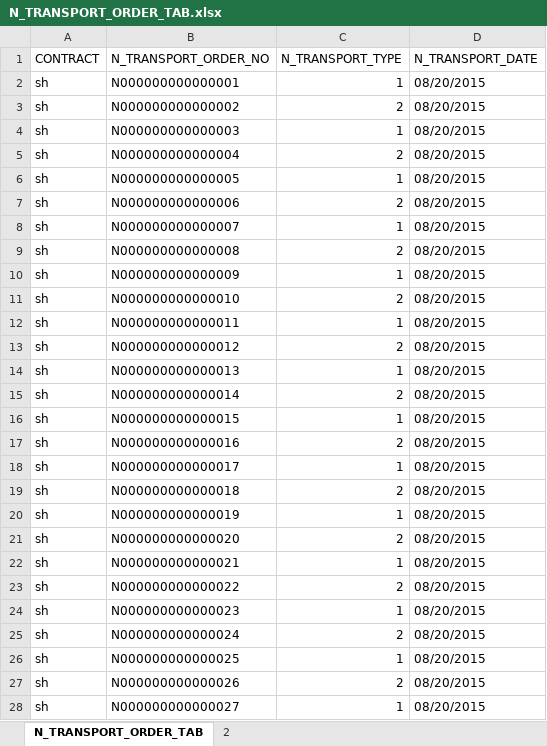
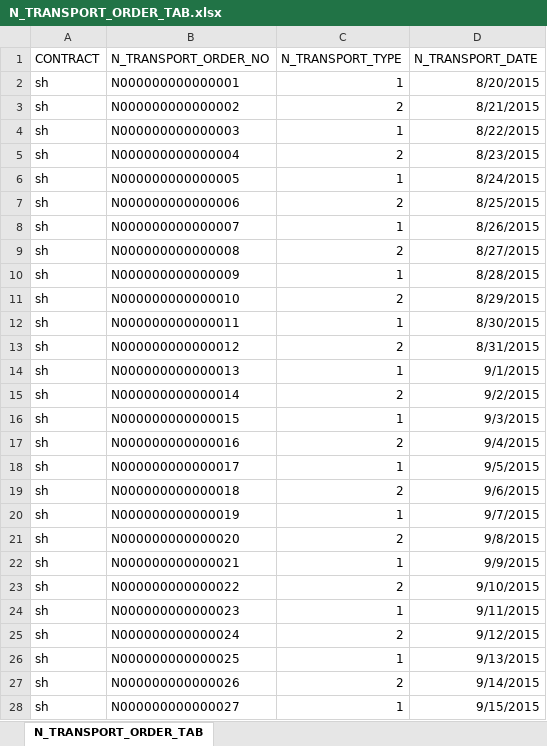
Before and after one commit to xlgwr/AutoUpdateDataOracleToMSSQL, an Excel workbook: doc/Data/N_TRANSPORT_ORDER_TAB.xlsx, sheet N_TRANSPORT_ORDER_TAB, drawn as a sheet; only a part is shown; values as stored, in another font and other column widths than the file's, no borders; the diff covers the shown part only; the diff names each change by its address in the sheet, - before the commit and + after, or states it on an @@ line.

```diff
--- a/doc/Data/N_TRANSPORT_ORDER_TAB.xlsx (sheet N_TRANSPORT_ORDER_TAB)
+++ b/doc/Data/N_TRANSPORT_ORDER_TAB.xlsx (sheet N_TRANSPORT_ORDER_TAB)
-sheet tab: 2
-D2 (N_TRANSPORT_DATE): 08/20/2015
+D2 (N_TRANSPORT_DATE): 8/20/2015
-D3 (N_TRANSPORT_DATE): 08/20/2015
+D3 (N_TRANSPORT_DATE): 8/21/2015
-D4 (N_TRANSPORT_DATE): 08/20/2015
+D4 (N_TRANSPORT_DATE): 8/22/2015
-D5 (N_TRANSPORT_DATE): 08/20/2015
+D5 (N_TRANSPORT_DATE): 8/23/2015
-D6 (N_TRANSPORT_DATE): 08/20/2015
+D6 (N_TRANSPORT_DATE): 8/24/2015
-D7 (N_TRANSPORT_DATE): 08/20/2015
+D7 (N_TRANSPORT_DATE): 8/25/2015
-D8 (N_TRANSPORT_DATE): 08/20/2015
+D8 (N_TRANSPORT_DATE): 8/26/2015
-D9 (N_TRANSPORT_DATE): 08/20/2015
+D9 (N_TRANSPORT_DATE): 8/27/2015
-D10 (N_TRANSPORT_DATE): 08/20/2015
+D10 (N_TRANSPORT_DATE): 8/28/2015
-D11 (N_TRANSPORT_DATE): 08/20/2015
+D11 (N_TRANSPORT_DATE): 8/29/2015
-D12 (N_TRANSPORT_DATE): 08/20/2015
+D12 (N_TRANSPORT_DATE): 8/30/2015
-D13 (N_TRANSPORT_DATE): 08/20/2015
+D13 (N_TRANSPORT_DATE): 8/31/2015
-D14 (N_TRANSPORT_DATE): 08/20/2015
+D14 (N_TRANSPORT_DATE): 9/1/2015
-D15 (N_TRANSPORT_DATE): 08/20/2015
+D15 (N_TRANSPORT_DATE): 9/2/2015
-D16 (N_TRANSPORT_DATE): 08/20/2015
+D16 (N_TRANSPORT_DATE): 9/3/2015
-D17 (N_TRANSPORT_DATE): 08/20/2015
+D17 (N_TRANSPORT_DATE): 9/4/2015
-D18 (N_TRANSPORT_DATE): 08/20/2015
+D18 (N_TRANSPORT_DATE): 9/5/2015
-D19 (N_TRANSPORT_DATE): 08/20/2015
+D19 (N_TRANSPORT_DATE): 9/6/2015
-D20 (N_TRANSPORT_DATE): 08/20/2015
+D20 (N_TRANSPORT_DATE): 9/7/2015
-D21 (N_TRANSPORT_DATE): 08/20/2015
+D21 (N_TRANSPORT_DATE): 9/8/2015
-D22 (N_TRANSPORT_DATE): 08/20/2015
+D22 (N_TRANSPORT_DATE): 9/9/2015
-D23 (N_TRANSPORT_DATE): 08/20/2015
+D23 (N_TRANSPORT_DATE): 9/10/2015
-D24 (N_TRANSPORT_DATE): 08/20/2015
+D24 (N_TRANSPORT_DATE): 9/11/2015
-D25 (N_TRANSPORT_DATE): 08/20/2015
+D25 (N_TRANSPORT_DATE): 9/12/2015
-D26 (N_TRANSPORT_DATE): 08/20/2015
+D26 (N_TRANSPORT_DATE): 9/13/2015
-D27 (N_TRANSPORT_DATE): 08/20/2015
+D27 (N_TRANSPORT_DATE): 9/14/2015
-D28 (N_TRANSPORT_DATE): 08/20/2015
+D28 (N_TRANSPORT_DATE): 9/15/2015
```
Also changed, not shown: 283 edited cells elsewhere in this sheet, doc/Data/N_AIS_SHOP_LIST_PICKED_ACT_TAB.xlsx, doc/INVENTORY_PART_TAB(在庫品目).xlsx, 13 other files.
